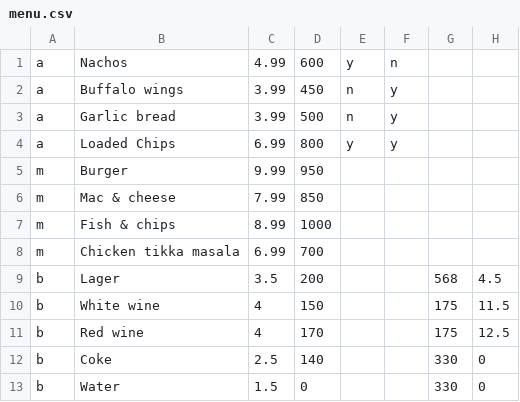
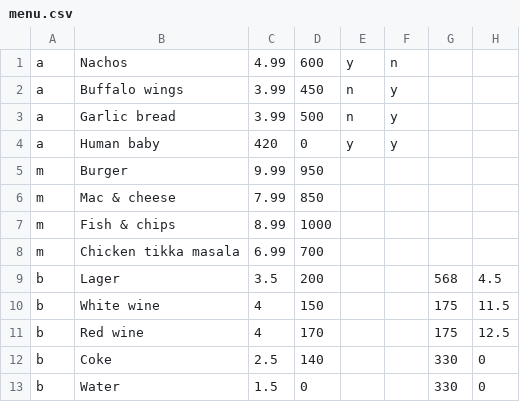
Before and after one commit to amb64/Takeaway, a CSV file: menu.csv, drawn as a sheet.

```diff
--- a/menu.csv
+++ b/menu.csv
@@ -3,3 +3,3 @@ a,Buffalo wings,3.99,450,n,y,,
 a,Garlic bread,3.99,500,n,y,,
-a,Loaded Chips,6.99,800,y,y,,
+a,Human baby,420,0,y,y,,
 m,Burger,9.99,950,,,,
```
Also changed, not shown: 5 other files.
